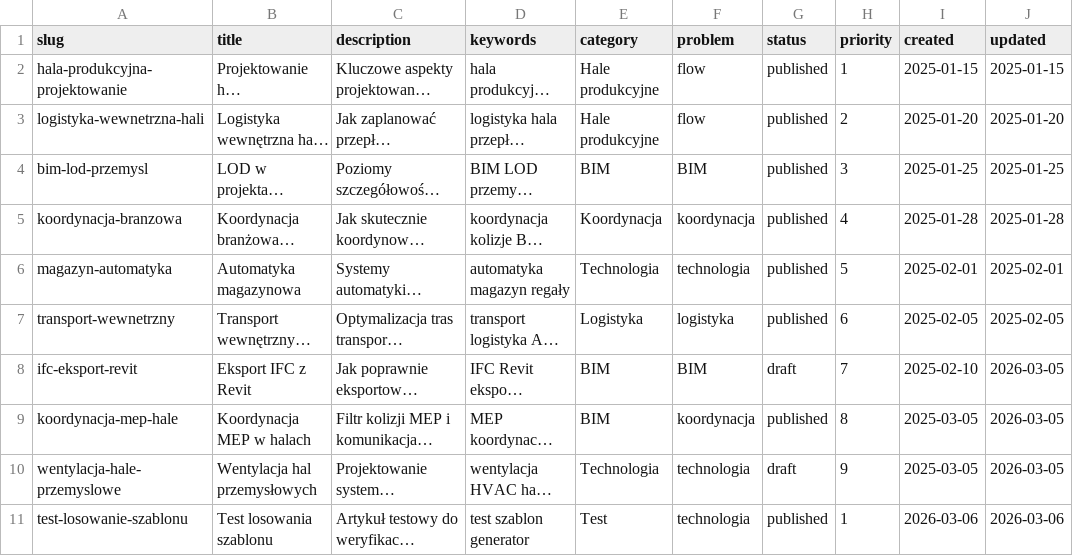
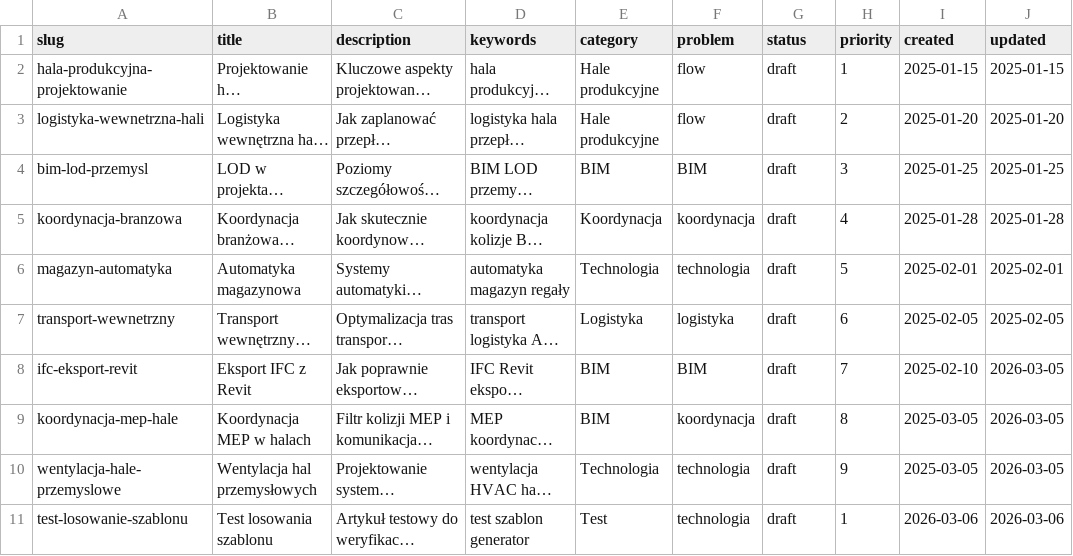
Before and after one commit to ChoroboroGit/iabim-site, a CSV file: artykuly.csv, drawn as a sheet; long unchanged cells end in …; the diff names each change by its address in the sheet, - before the commit and + after, or states it on an @@ line.

```diff
--- a/artykuly.csv
+++ b/artykuly.csv
-G2:G7 (status): published
+G2:G7 (status): draft
-G9 (status): published
+G9 (status): draft
-G11 (status): published
+G11 (status): draft
```
Also changed, not shown: 15 other files.
